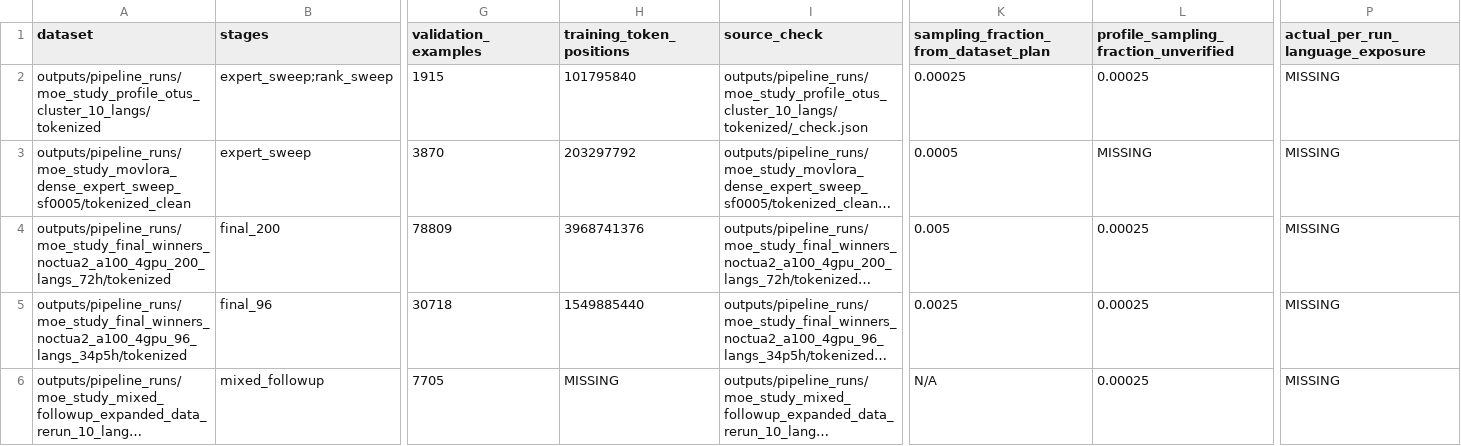
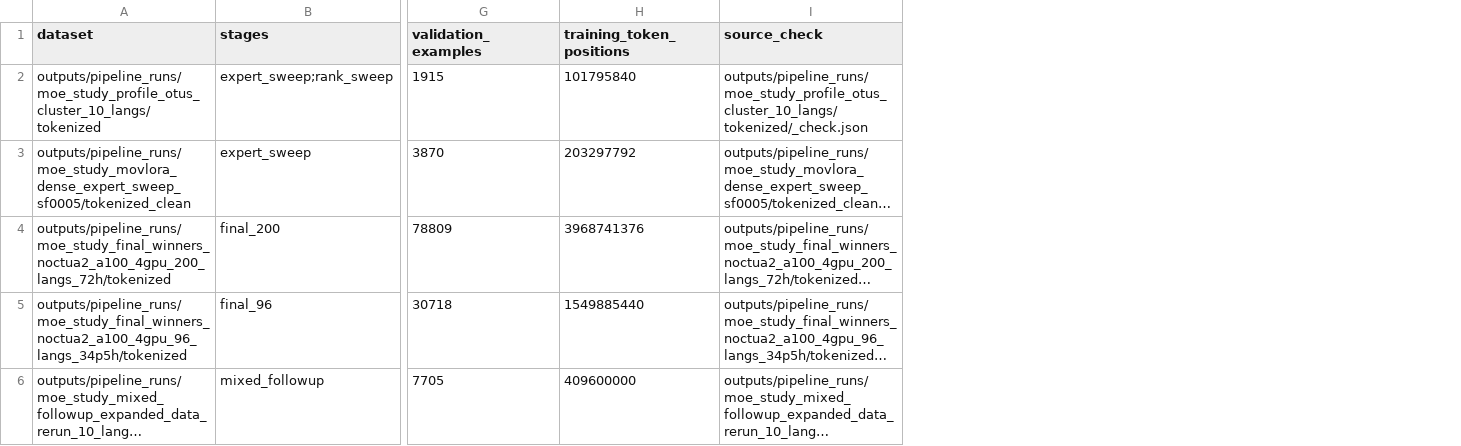
Before and after one commit to dice-group/moe-study, a CSV file: result_analysis/study_metadata/datasets.csv, drawn as a sheet; only a part is shown, gaps mark what is left out; long unchanged cells end in …; the diff names each change by its address in the sheet, - before the commit and + after, or states it on an @@ line.

```diff
--- a/result_analysis/study_metadata/datasets.csv
+++ b/result_analysis/study_metadata/datasets.csv
-column K, rows 1-6: sampling_fraction_from_dataset_plan | 0.00025 | 0.0005 | 0.005 | 0.0025 | N/A
-column L, rows 1-6: profile_sampling_fraction_unverified | 0.00025 | MISSING | 0.00025 | 0.00025 | 0.00025
-column P (actual_per_run_language_exposure), rows 2-6: all MISSING
-H6 (training_token_positions): MISSING
+H6 (training_token_positions): 409600000
```
Also changed, not shown: result_analysis/study_metadata/runs.csv, 1 other file.
